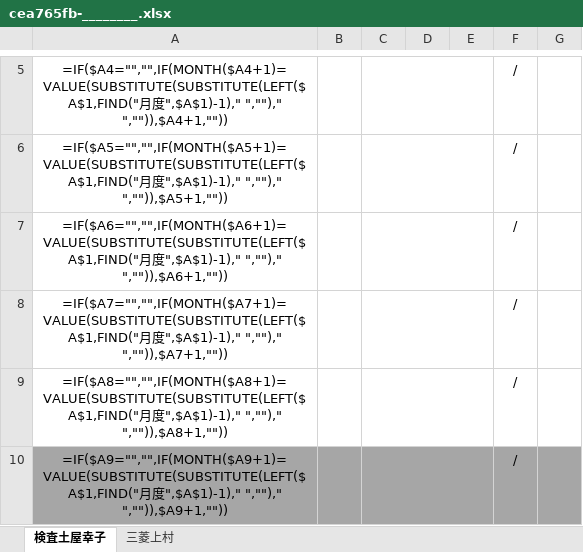
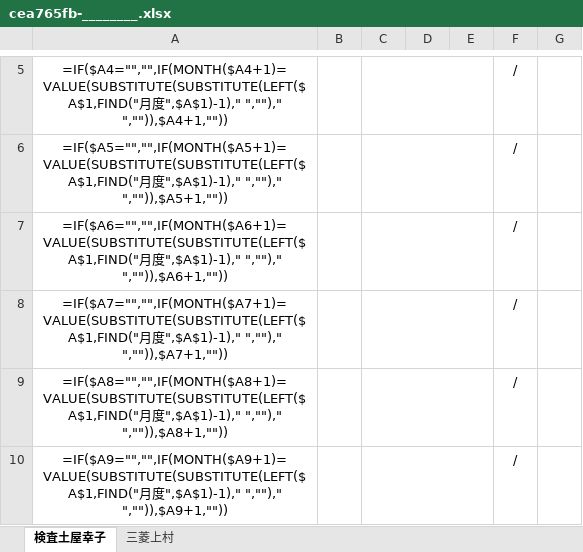
Before and after one commit to oyazin36-hub/my-site, an Excel workbook: cea765fb-________.xlsx, sheet 検査土屋幸子, drawn as a sheet; only a part is shown, gaps mark what is left out; values as stored, in another font and other column widths than the file's, no borders; formulas without a stored value are shown as written; conditional formats not drawn; the diff covers the shown part only; the diff names each change by its address in the sheet, - before the commit and + after, or states it on an @@ line.

```diff
--- a/cea765fb-________.xlsx (sheet 検査土屋幸子)
+++ b/cea765fb-________.xlsx (sheet 検査土屋幸子)
-A10:C10 fill: #A6A6A6
+A10:C10 fill: none
-F10:G10 fill: #A6A6A6
+F10:G10 fill: none
```
Also changed, not shown: cell formats elsewhere in this sheet, sheet 三菱上村, 1 other file.
